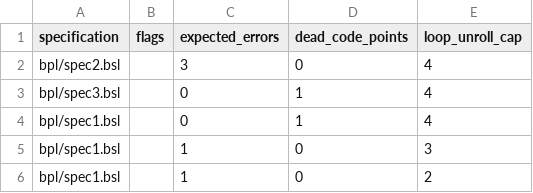
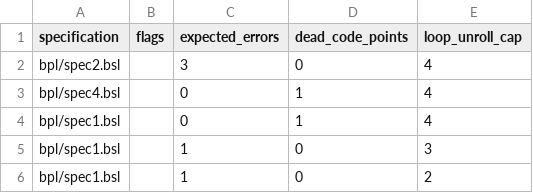
Before and after one commit to ywelsch/bcverifier, a CSV file: libraries/cbext/tests.csv, drawn as a sheet.

```diff
--- a/libraries/cbext/tests.csv
+++ b/libraries/cbext/tests.csv
@@ -2,3 +2,3 @@
 "bpl/spec2.bsl",""     ,3                ,0                 ,4
-"bpl/spec3.bsl",""     ,0                ,1                 ,4
+"bpl/spec4.bsl",""     ,0                ,1                 ,4
 "bpl/spec1.bsl",""     ,0                ,1                 ,4
```
Also changed, not shown: libraries/cb/tests.csv, libraries/obool/tests.csv, 8 other files.
